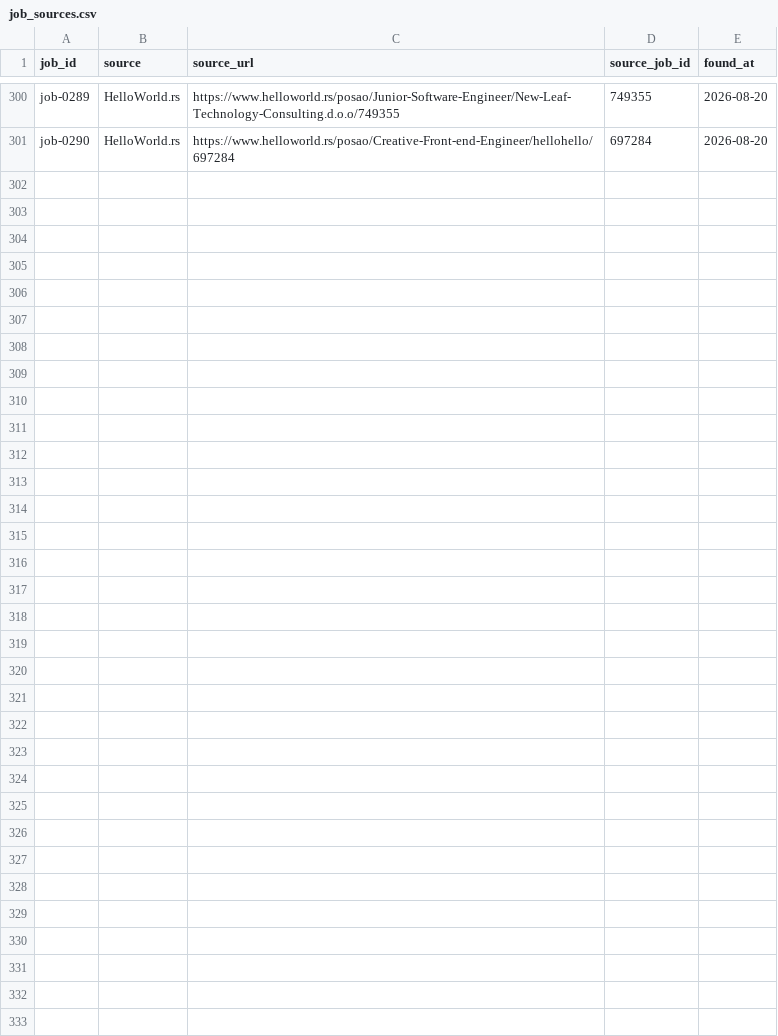
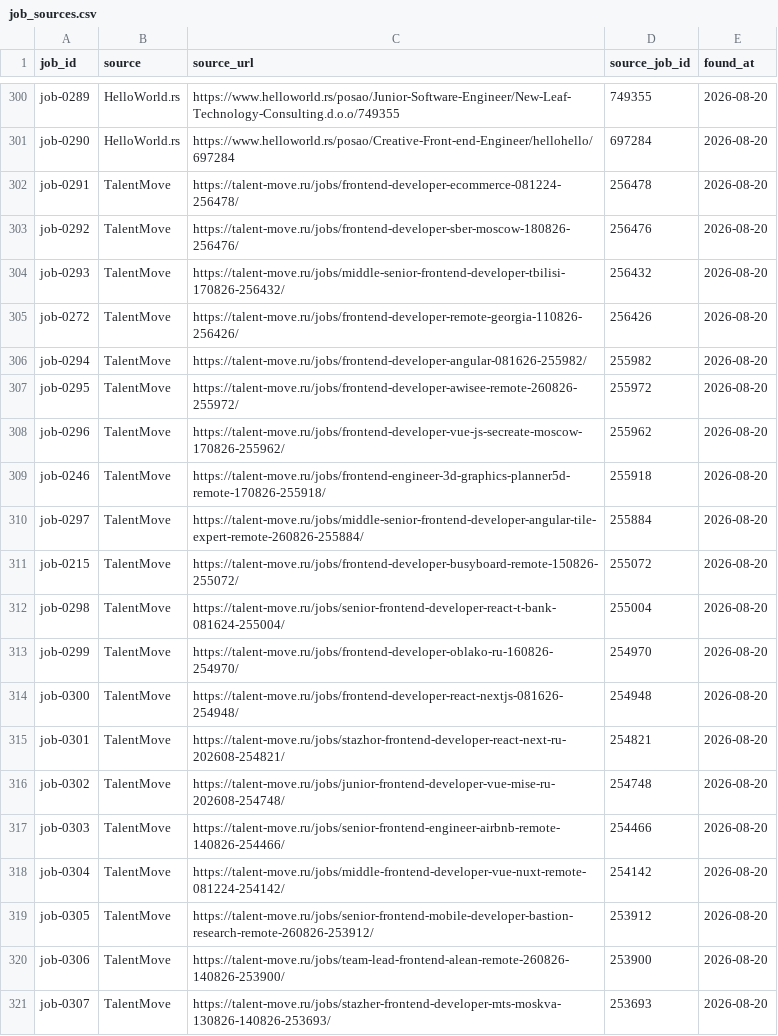
Before and after one commit to stupidkubik/job-searcher, a CSV file: data/job_sources.csv, drawn as a sheet; only a part is shown, gaps mark what is left out; the diff names each change by its address in the sheet, - before the commit and + after, or states it on an @@ line.

```diff
--- a/data/job_sources.csv
+++ b/data/job_sources.csv
+row 302: job-0291 | TalentMove | https://talent-move.ru/jobs/frontend-developer-ecommerce-081224-256478/ | 256478 | 2026-08-20
+row 303: job-0292 | TalentMove | https://talent-move.ru/jobs/frontend-developer-sber-moscow-180826-256476/ | 256476 | 2026-08-20
+row 304: job-0293 | TalentMove | https://talent-move.ru/jobs/middle-senior-frontend-developer-tbilisi-170826-256432/ | 256432 | 2026-08-20
+row 305: job-0272 | TalentMove | https://talent-move.ru/jobs/frontend-developer-remote-georgia-110826-256426/ | 256426 | 2026-08-20
+row 306: job-0294 | TalentMove | https://talent-move.ru/jobs/frontend-developer-angular-081626-255982/ | 255982 | 2026-08-20
+row 307: job-0295 | TalentMove | https://talent-move.ru/jobs/frontend-developer-awisee-remote-260826-255972/ | 255972 | 2026-08-20
+row 308: job-0296 | TalentMove | https://talent-move.ru/jobs/frontend-developer-vue-js-secreate-moscow-170826-255962/ | 255962 | 2026-08-20
+row 309: job-0246 | TalentMove | https://talent-move.ru/jobs/frontend-engineer-3d-graphics-planner5d-remote-170826-255918/ | 255918 | 2026-08-20
+row 310: job-0297 | TalentMove | https://talent-move.ru/jobs/middle-senior-frontend-developer-angular-tile-expert-remote-260826-255884/ | 255884 | 2026-08-20
+row 311: job-0215 | TalentMove | https://talent-move.ru/jobs/frontend-developer-busyboard-remote-150826-255072/ | 255072 | 2026-08-20
+row 312: job-0298 | TalentMove | https://talent-move.ru/jobs/senior-frontend-developer-react-t-bank-081624-255004/ | 255004 | 2026-08-20
+row 313: job-0299 | TalentMove | https://talent-move.ru/jobs/frontend-developer-oblako-ru-160826-254970/ | 254970 | 2026-08-20
+row 314: job-0300 | TalentMove | https://talent-move.ru/jobs/frontend-developer-react-nextjs-081626-254948/ | 254948 | 2026-08-20
+row 315: job-0301 | TalentMove | https://talent-move.ru/jobs/stazhor-frontend-developer-react-next-ru-202608-254821/ | 254821 | 2026-08-20
+row 316: job-0302 | TalentMove | https://talent-move.ru/jobs/junior-frontend-developer-vue-mise-ru-202608-254748/ | 254748 | 2026-08-20
+row 317: job-0303 | TalentMove | https://talent-move.ru/jobs/senior-frontend-engineer-airbnb-remote-140826-254466/ | 254466 | 2026-08-20
+row 318: job-0304 | TalentMove | https://talent-move.ru/jobs/middle-frontend-developer-vue-nuxt-remote-081224-254142/ | 254142 | 2026-08-20
+row 319: job-0305 | TalentMove | https://talent-move.ru/jobs/senior-frontend-mobile-developer-bastion-research-remote-260826-253912/ | 253912 | 2026-08-20
+row 320: job-0306 | TalentMove | https://talent-move.ru/jobs/team-lead-frontend-alean-remote-260826-140826-253900/ | 253900 | 2026-08-20
+row 321: job-0307 | TalentMove | https://talent-move.ru/jobs/stazher-frontend-developer-mts-moskva-130826-140826-253693/ | 253693 | 2026-08-20
```
Also changed, not shown: 3 other files.
